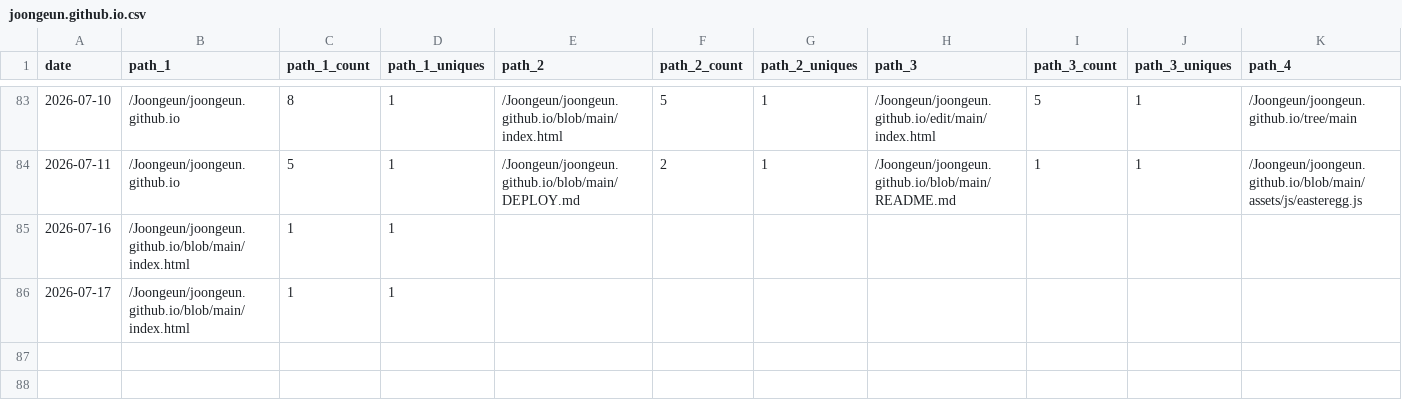
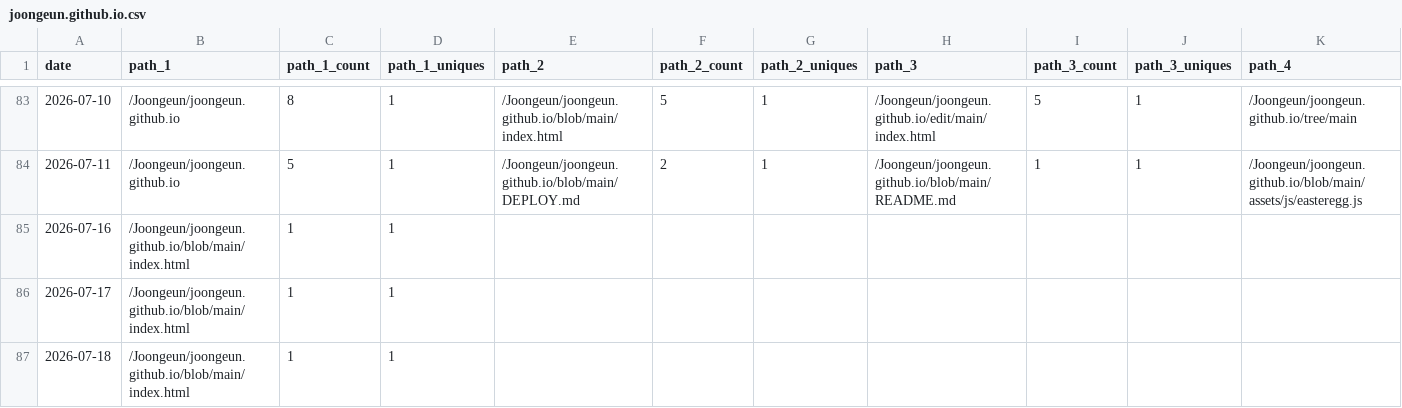
Before and after one commit to Joongeun/Joon_Project_Stats, a CSV file: data/github_paths/joongeun.github.io.csv, drawn as a sheet; only a part is shown, gaps mark what is left out; rows hold the shown columns only; the diff names each change by its address in the sheet, - before the commit and + after, or states it on an @@ line.

```diff
--- a/data/github_paths/joongeun.github.io.csv
+++ b/data/github_paths/joongeun.github.io.csv
+row 87: 2026-07-18 | /Joongeun/joongeun.github.io/blob/main/index.html | 1 | 1
```
Also changed, not shown: data/github_paths/Agrobot.csv, data/github_paths/Home.csv, 2 other files.
